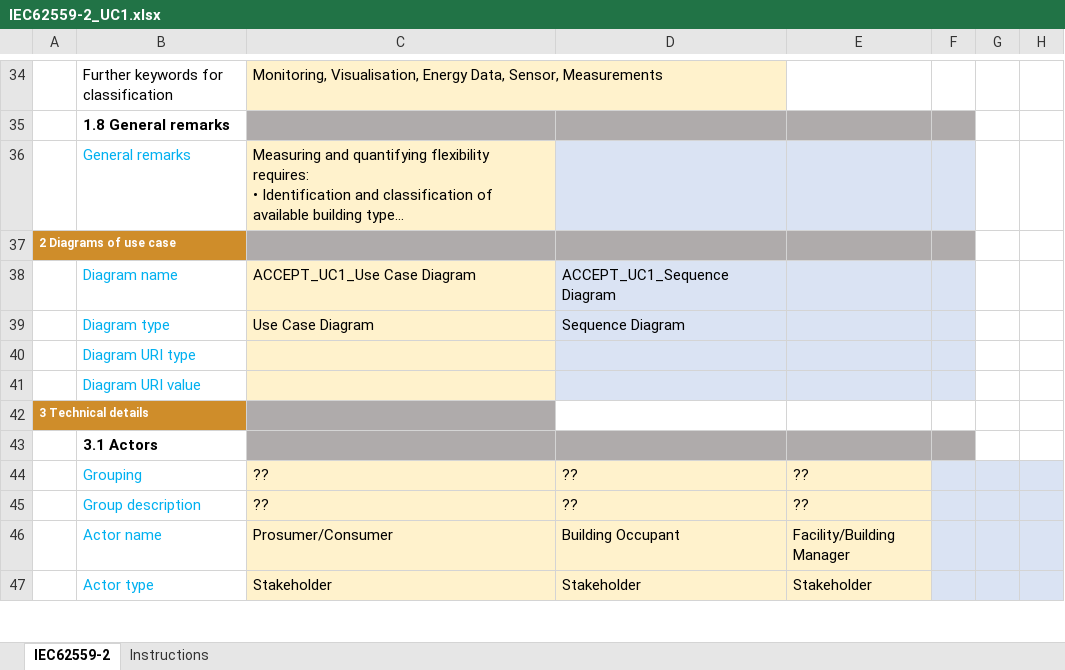
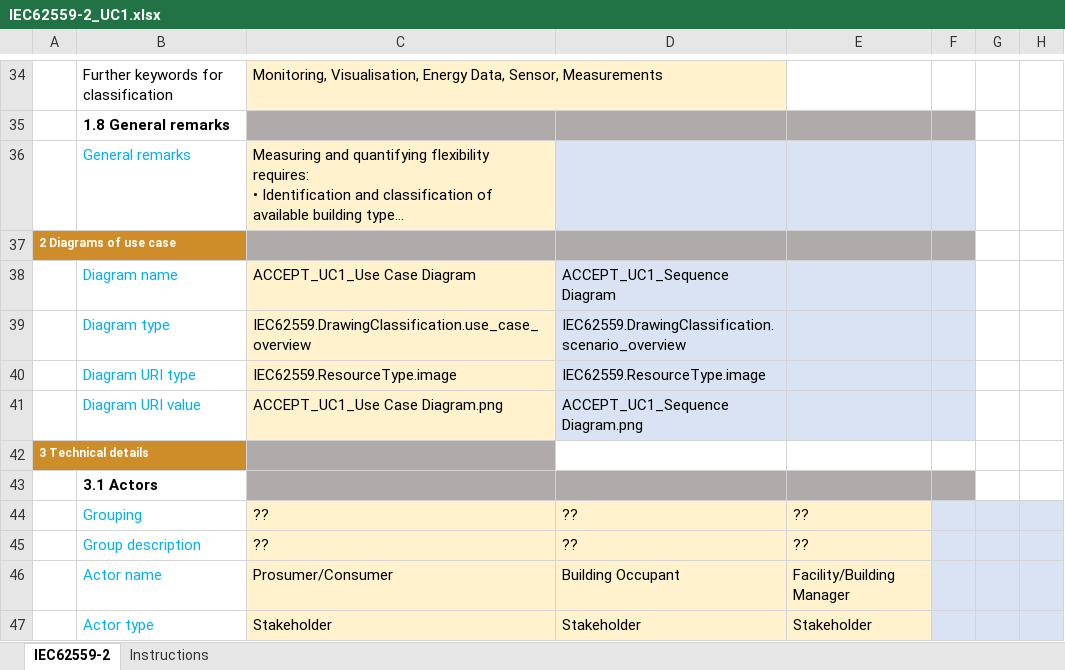
Before and after one commit to smart-grid-use-cases/excel2xml-input, an Excel workbook: excel-use-cases/ACCEPT/UC1/IEC62559-2_UC1.xlsx, sheet IEC62559-2, drawn as a sheet; only a part is shown, gaps mark what is left out; long unchanged cells end in …; values as stored, in another font and other column widths than the file's, no borders; the diff names each change by its address in the sheet, - before the commit and + after, or states it on an @@ line.

```diff
--- a/excel-use-cases/ACCEPT/UC1/IEC62559-2_UC1.xlsx (sheet IEC62559-2)
+++ b/excel-use-cases/ACCEPT/UC1/IEC62559-2_UC1.xlsx (sheet IEC62559-2)
-C39: Use Case Diagram
+C39: IEC62559.DrawingClassification.use_case_overview
-D39: Sequence Diagram
+D39: IEC62559.DrawingClassification.scenario_overview
-C40: (empty)
+C40: IEC62559.ResourceType.image
-D40: (empty)
+D40: IEC62559.ResourceType.image
-C41: (empty)
+C41: ACCEPT_UC1_Use Case Diagram.png
-D41: (empty)
+D41: ACCEPT_UC1_Sequence Diagram.png
```
Also changed, not shown: excel-use-cases/CROSSBOW/HLU02-UC02/CROSSBOW-UHL02-UC2.xlsx, excel-use-cases/MAESHA/IEC62559-2_TEMPLATE_FrequencyControlUC.xlsx, 3 other files.
